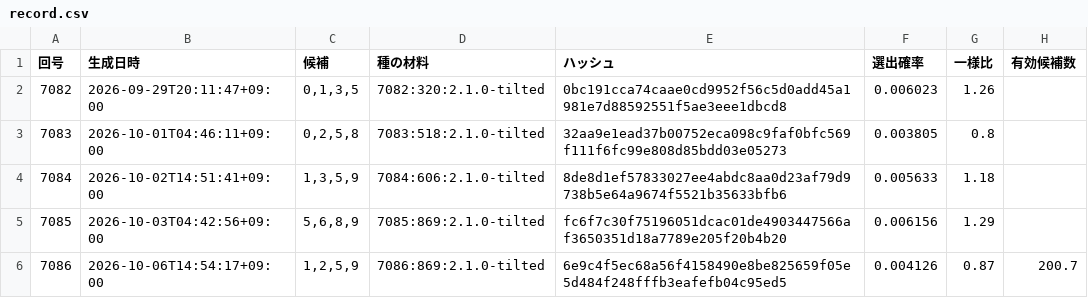
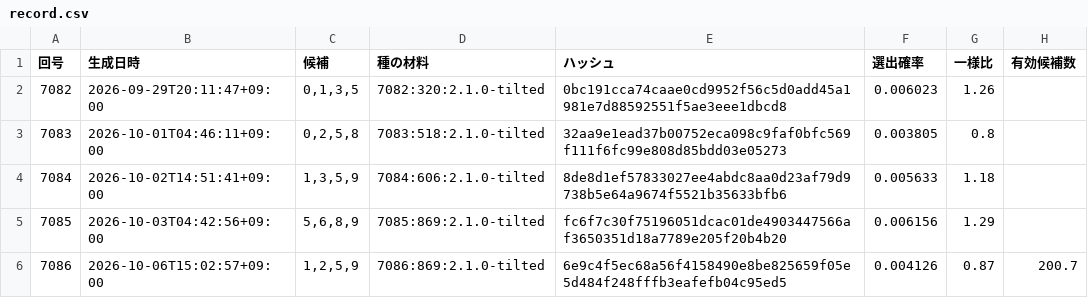
Before and after one commit to webzeney/numbers3, a CSV file: data/record.csv, drawn as a sheet; only a part is shown; the diff names each change by its address in the sheet, - before the commit and + after, or states it on an @@ line.

```diff
--- a/data/record.csv
+++ b/data/record.csv
-B6 (生成日時): 2026-10-06T14:54:17+09:00
+B6 (生成日時): 2026-10-06T15:02:57+09:00
```
Also changed, not shown: 7 other files.
